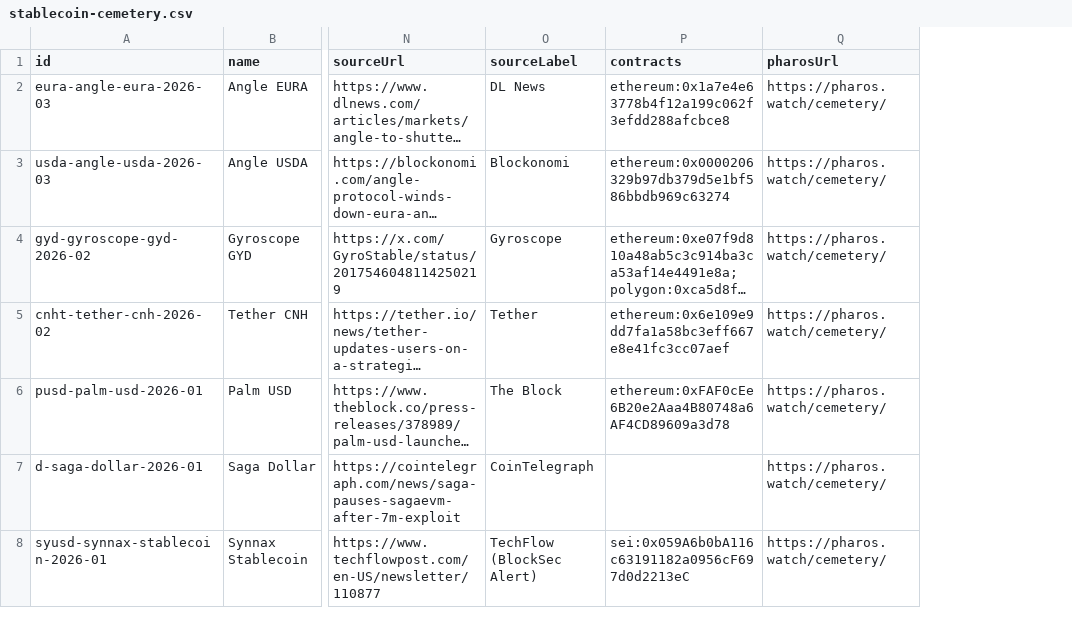
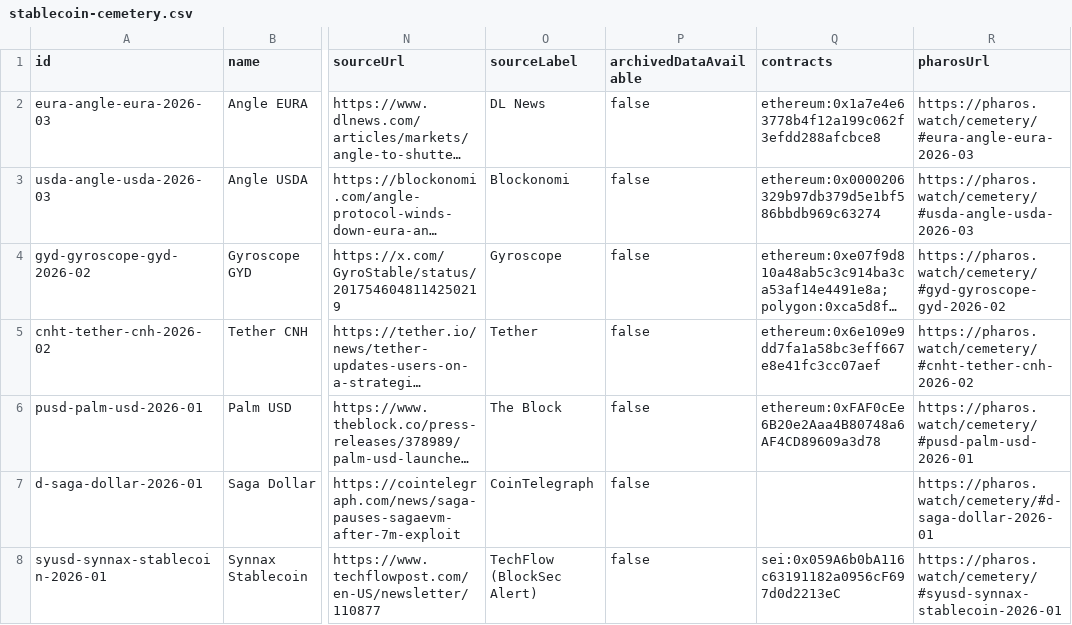
Before and after one commit to TokenBrice/pharos-watch, a CSV file: public/datasets/stablecoin-cemetery.csv, drawn as a sheet; only a part is shown, gaps mark what is left out; long unchanged cells end in …; addresses are those after the commit; the diff covers the shown part only; the diff names each change by its address in the sheet, - before the commit and + after, or states it on an @@ line.

```diff
--- a/public/datasets/stablecoin-cemetery.csv
+++ b/public/datasets/stablecoin-cemetery.csv
+column P (archivedDataAvailable), rows 2-8: all false
-R2 (pharosUrl): https://pharos.watch/cemetery/
+R2 (pharosUrl): https://pharos.watch/cemetery/#eura-angle-eura-2026-03
-R3 (pharosUrl): https://pharos.watch/cemetery/
+R3 (pharosUrl): https://pharos.watch/cemetery/#usda-angle-usda-2026-03
-R4 (pharosUrl): https://pharos.watch/cemetery/
+R4 (pharosUrl): https://pharos.watch/cemetery/#gyd-gyroscope-gyd-2026-02
-R5 (pharosUrl): https://pharos.watch/cemetery/
+R5 (pharosUrl): https://pharos.watch/cemetery/#cnht-tether-cnh-2026-02
-R6 (pharosUrl): https://pharos.watch/cemetery/
+R6 (pharosUrl): https://pharos.watch/cemetery/#pusd-palm-usd-2026-01
-R7 (pharosUrl): https://pharos.watch/cemetery/
+R7 (pharosUrl): https://pharos.watch/cemetery/#d-saga-dollar-2026-01
-R8 (pharosUrl): https://pharos.watch/cemetery/
+R8 (pharosUrl): https://pharos.watch/cemetery/#syusd-synnax-stablecoin-2026-01
```
Also changed, not shown: 81 edited cells elsewhere in this file, 3 other files.
